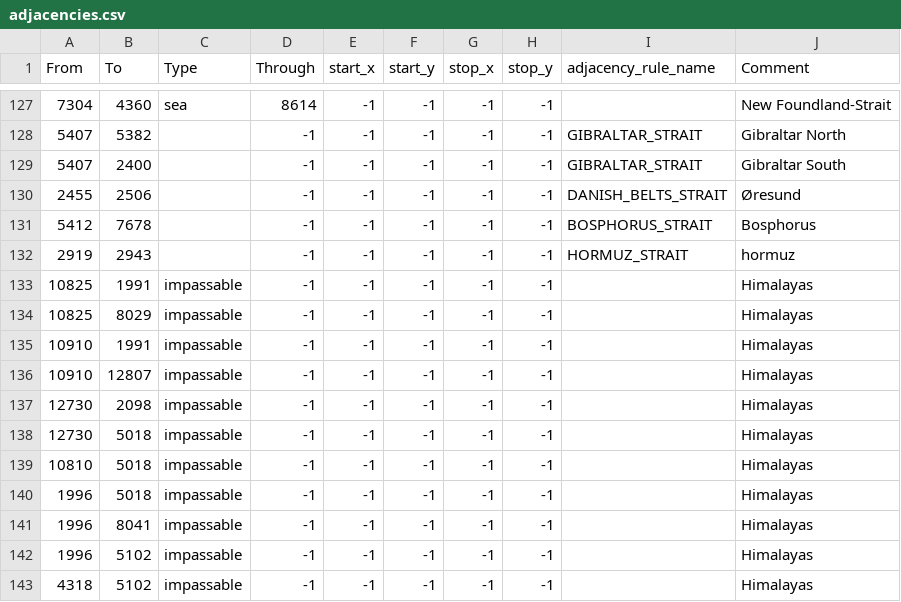
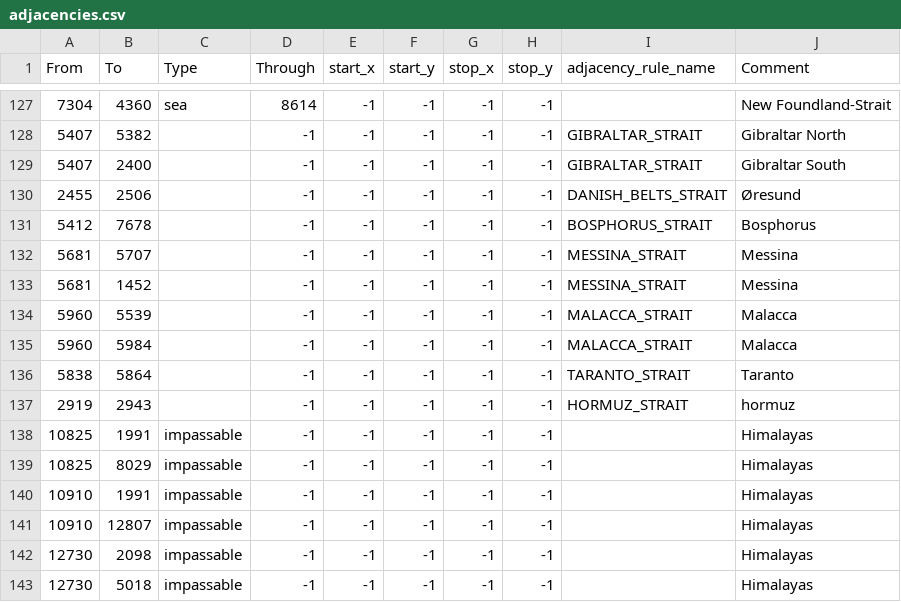
Before and after one commit to RH-131/Reforged-2.0-Mod, a CSV file: map/adjacencies.csv, drawn as a sheet; only a part is shown, gaps mark what is left out; the shorter side is filled out with more unchanged rows.

```diff
--- a/map/adjacencies.csv
+++ b/map/adjacencies.csv
@@ -131,2 +131,7 @@ From;To;Type;Through;start_x;start_y;stop_x;stop_y;adjacency_rule_name;Comment
 5412;7678;;-1;-1;-1;-1;-1;BOSPHORUS_STRAIT;Bosphorus
+5681;5707;;-1;-1;-1;-1;-1;MESSINA_STRAIT;Messina;;;;
+5681;1452;;-1;-1;-1;-1;-1;MESSINA_STRAIT;Messina;;;;
+5960;5539;;-1;-1;-1;-1;-1;MALACCA_STRAIT;Malacca;;;;
+5960;5984;;-1;-1;-1;-1;-1;MALACCA_STRAIT;Malacca;;;;
+5838;5864;;-1;-1;-1;-1;-1;TARANTO_STRAIT;Taranto;;;;
 2919;2943;;-1;-1;-1;-1;-1;HORMUZ_STRAIT;hormuz
```
Also changed, not shown: map/definition.csv, 18 other files.
